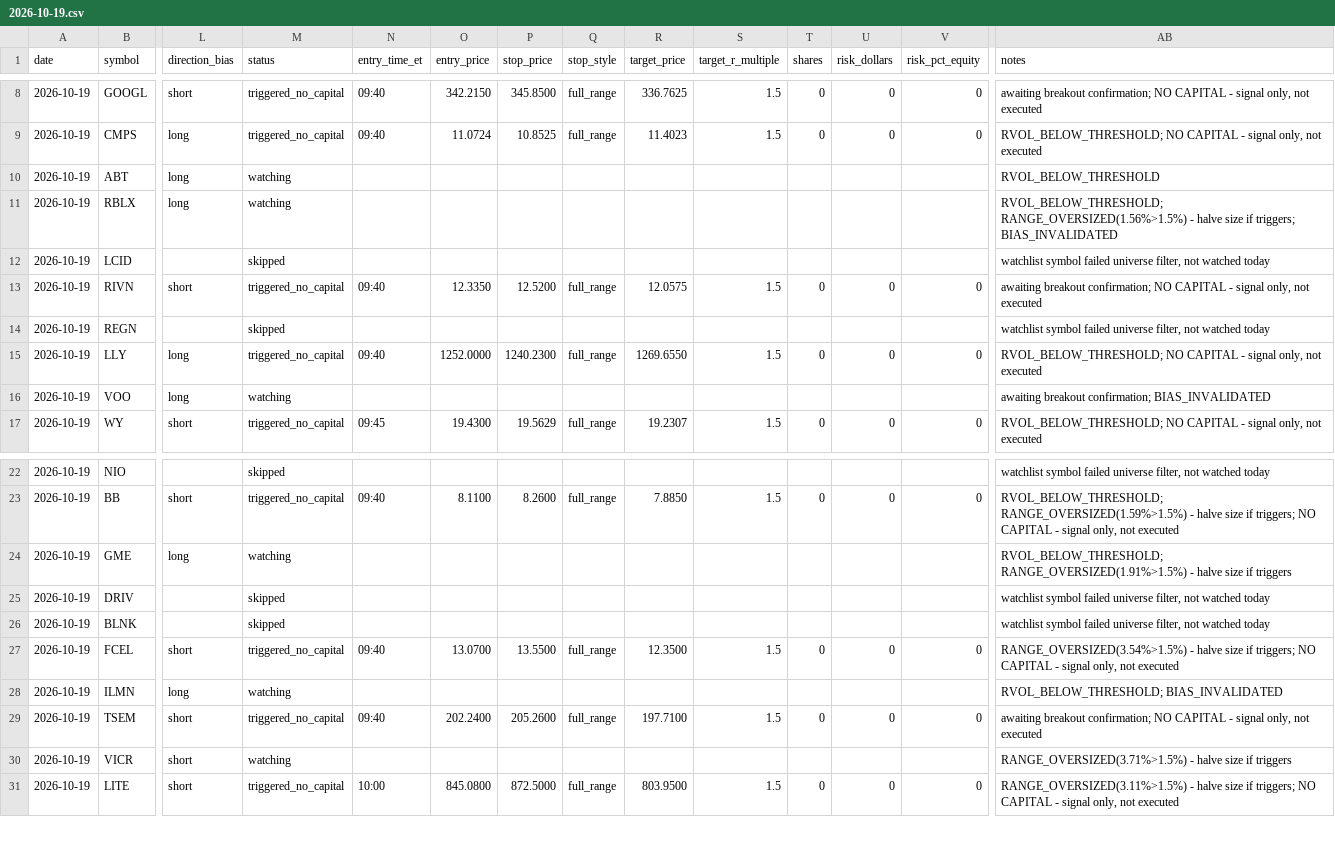
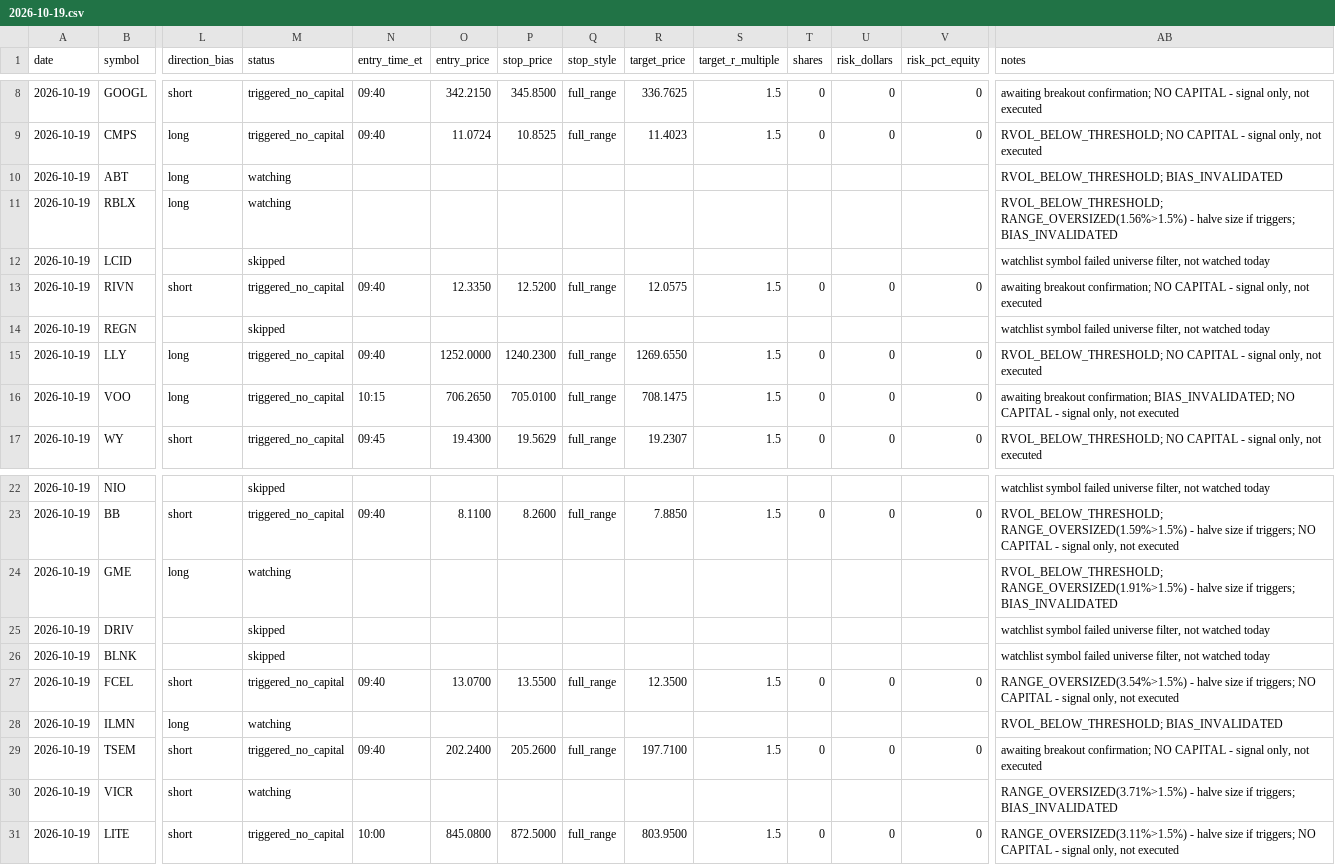
Before and after one commit to ssb0004-byte/trading, a CSV file: logs/trades/2026-10-19.csv, drawn as a sheet; only a part is shown, gaps mark what is left out; the diff names each change by its address in the sheet, - before the commit and + after, or states it on an @@ line.

```diff
--- a/logs/trades/2026-10-19.csv
+++ b/logs/trades/2026-10-19.csv
-AB10 (notes): RVOL_BELOW_THRESHOLD
+AB10 (notes): RVOL_BELOW_THRESHOLD; BIAS_INVALIDATED
-M16 (status): watching
+M16 (status): triggered_no_capital
-N16 (entry_time_et): (empty)
+N16 (entry_time_et): 10:15
-O16 (entry_price): (empty)
+O16 (entry_price): 706.2650
-P16 (stop_price): (empty)
+P16 (stop_price): 705.0100
-Q16 (stop_style): (empty)
+Q16 (stop_style): full_range
-R16 (target_price): (empty)
+R16 (target_price): 708.1475
-S16 (target_r_multiple): (empty)
+S16 (target_r_multiple): 1.5
-T16 (shares): (empty)
+T16 (shares): 0
-U16 (risk_dollars): (empty)
+U16 (risk_dollars): 0
-V16 (risk_pct_equity): (empty)
+V16 (risk_pct_equity): 0
-AB16 (notes): …breakout confirmation; BIAS_INVALIDATED
+AB16 (notes): …breakout confirmation; BIAS_INVALIDATED; NO CAPITAL - signal only, not executed
-AB24 (notes): …size if triggers
+AB24 (notes): …size if triggers; BIAS_INVALIDATED
-AB30 (notes): …size if triggers
+AB30 (notes): …size if triggers; BIAS_INVALIDATED
```
